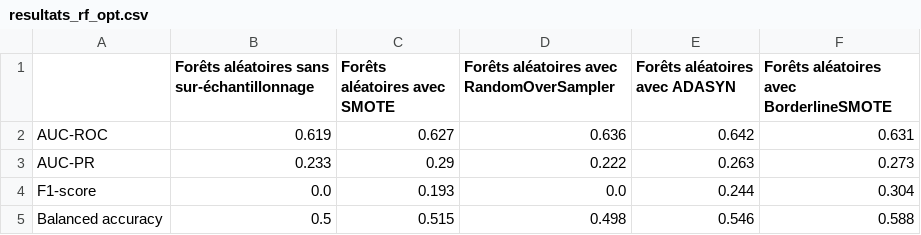
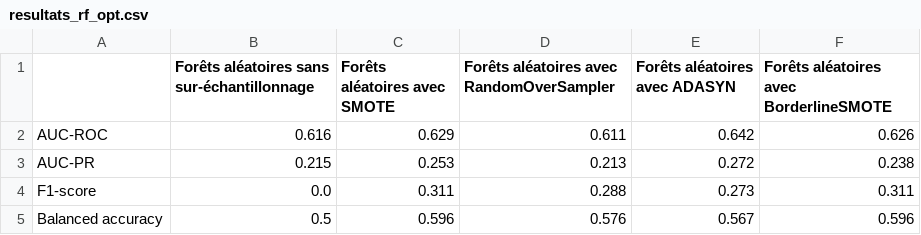
Before and after one commit to marieguib/202409-Precarite-energetique, a CSV file: data/resultats_rf_opt.csv, drawn as a sheet.

```diff
--- a/data/resultats_rf_opt.csv
+++ b/data/resultats_rf_opt.csv
@@ -1,5 +1,5 @@
 ,Forêts aléatoires sans sur-échantillonnage,Forêts aléatoires avec SMOTE,Forêts aléatoires avec RandomOverSampler,Forêts aléatoires avec ADASYN,Forêts aléatoires avec BorderlineSMOTE
-AUC-ROC,0.619,0.627,0.636,0.642,0.631
-AUC-PR,0.233,0.29,0.222,0.263,0.273
-F1-score,0.0,0.193,0.0,0.244,0.304
-Balanced accuracy,0.5,0.515,0.498,0.546,0.588
+AUC-ROC,0.616,0.629,0.611,0.642,0.626
+AUC-PR,0.215,0.253,0.213,0.272,0.238
+F1-score,0.0,0.311,0.288,0.273,0.311
+Balanced accuracy,0.5,0.596,0.576,0.567,0.596
```
Also changed, not shown: data/resultats_adaboost_cv.csv, data/resultats_arbres_opt.csv, 15 other files.
